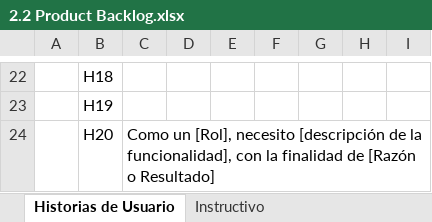
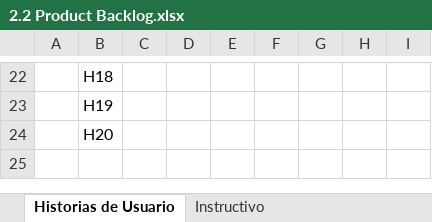
Before and after one commit to tutiloxhd/Capstone, an Excel workbook: 001D/Grupo 1/Fase 2/Evidencias Proyecto/2.2 Product Backlog.xlsx, sheet Historias de Usuario, drawn as a sheet; only a part is shown, gaps mark what is left out; values as stored, in another font and other column widths than the file's, no borders; the diff names each change by its address in the sheet, - before the commit and + after, or states it on an @@ line.

Commit message:
Update
Update Product Backlog, Add Sprint Backlog, Update Informe

```diff
--- a/001D/Grupo 1/Fase 2/Evidencias Proyecto/2.2 Product Backlog.xlsx (sheet Historias de Usuario)
+++ b/001D/Grupo 1/Fase 2/Evidencias Proyecto/2.2 Product Backlog.xlsx (sheet Historias de Usuario)
-C24: Como un [Rol], necesito [descripción de la funcionalidad], con la finalidad de [Razón o Resultado]
+C24: (empty)
```
Also changed, not shown: 2 other files.
